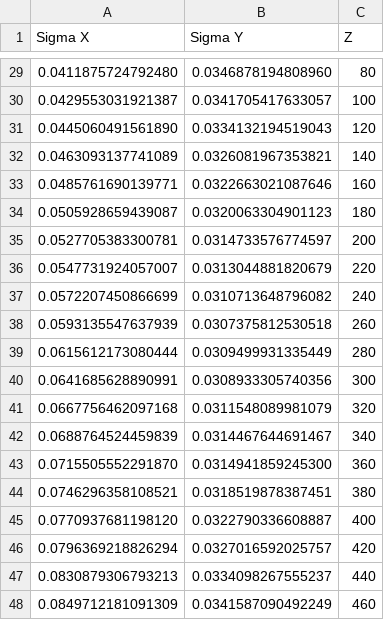
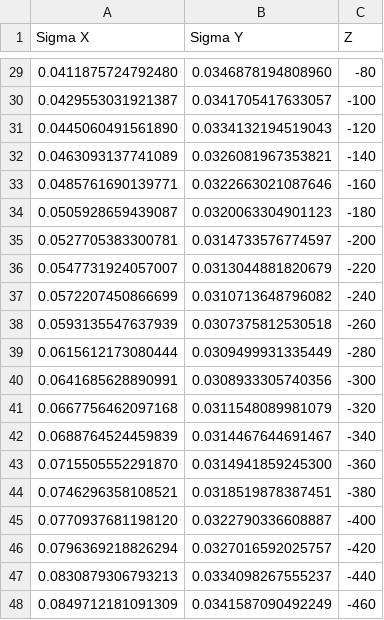
Before and after one commit to tmonseigne/palm-tracer, a CSV file: palm_tracer/_tests/input/astigmatism_3d_calibration.csv, drawn as a sheet; only a part is shown, gaps mark what is left out; the diff covers the shown part only.

```diff
--- a/palm_tracer/_tests/input/astigmatism_3d_calibration.csv
+++ b/palm_tracer/_tests/input/astigmatism_3d_calibration.csv
@@ -29,20 +29,20 @@ Sigma X,Sigma Y,Z
-0.0411875724792480, 0.0346878194808960, 80
-0.0429553031921387, 0.0341705417633057, 100
-0.0445060491561890, 0.0334132194519043, 120
-0.0463093137741089, 0.0326081967353821, 140
-0.0485761690139771, 0.0322663021087646, 160
-0.0505928659439087, 0.0320063304901123, 180
-0.0527705383300781, 0.0314733576774597, 200
-0.0547731924057007, 0.0313044881820679, 220
-0.0572207450866699, 0.0310713648796082, 240
-0.0593135547637939, 0.0307375812530518, 260
-0.0615612173080444, 0.0309499931335449, 280
-0.0641685628890991, 0.0308933305740356, 300
-0.0667756462097168, 0.0311548089981079, 320
-0.0688764524459839, 0.0314467644691467, 340
-0.0715505552291870, 0.0314941859245300, 360
-0.0746296358108521, 0.0318519878387451, 380
-0.0770937681198120, 0.0322790336608887, 400
-0.0796369218826294, 0.0327016592025757, 420
-0.0830879306793213, 0.0334098267555237, 440
-0.0849712181091309, 0.0341587090492249, 460
+0.0411875724792480, 0.0346878194808960, -80
+0.0429553031921387, 0.0341705417633057, -100
+0.0445060491561890, 0.0334132194519043, -120
+0.0463093137741089, 0.0326081967353821, -140
+0.0485761690139771, 0.0322663021087646, -160
+0.0505928659439087, 0.0320063304901123, -180
+0.0527705383300781, 0.0314733576774597, -200
+0.0547731924057007, 0.0313044881820679, -220
+0.0572207450866699, 0.0310713648796082, -240
+0.0593135547637939, 0.0307375812530518, -260
+0.0615612173080444, 0.0309499931335449, -280
+0.0641685628890991, 0.0308933305740356, -300
+0.0667756462097168, 0.0311548089981079, -320
+0.0688764524459839, 0.0314467644691467, -340
+0.0715505552291870, 0.0314941859245300, -360
+0.0746296358108521, 0.0318519878387451, -380
+0.0770937681198120, 0.0322790336608887, -400
+0.0796369218826294, 0.0327016592025757, -420
+0.0830879306793213, 0.0334098267555237, -440
+0.0849712181091309, 0.0341587090492249, -460
```
Also changed, not shown: 26 edited cells elsewhere in this file, 3 other files.
